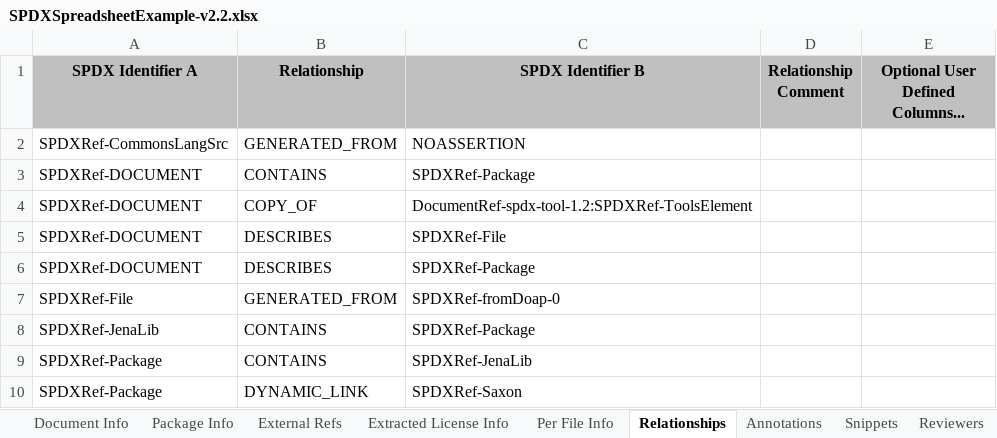
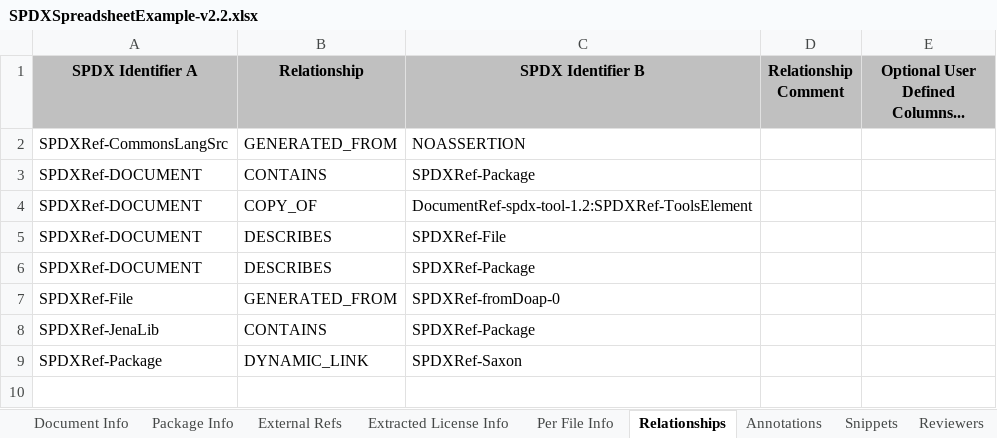
Before and after one commit to spdx/tools-java, an Excel workbook: testResources/SPDXSpreadsheetExample-v2.2.xlsx, sheet Relationships, drawn as a sheet; values as stored, in another font and other column widths than the file's, no borders; the diff names each change by its address in the sheet, - before the commit and + after, or states it on an @@ line.

Commit message:
Update unit test for hasFile fix
Signed-off-by: Gary O'Neall <gary@sourceauditor.com>

```diff
--- a/testResources/SPDXSpreadsheetExample-v2.2.xlsx (sheet Relationships)
+++ b/testResources/SPDXSpreadsheetExample-v2.2.xlsx (sheet Relationships)
-row 9: SPDXRef-Package | CONTAINS | SPDXRef-JenaLib
```
Also changed, not shown: 4 other files.
